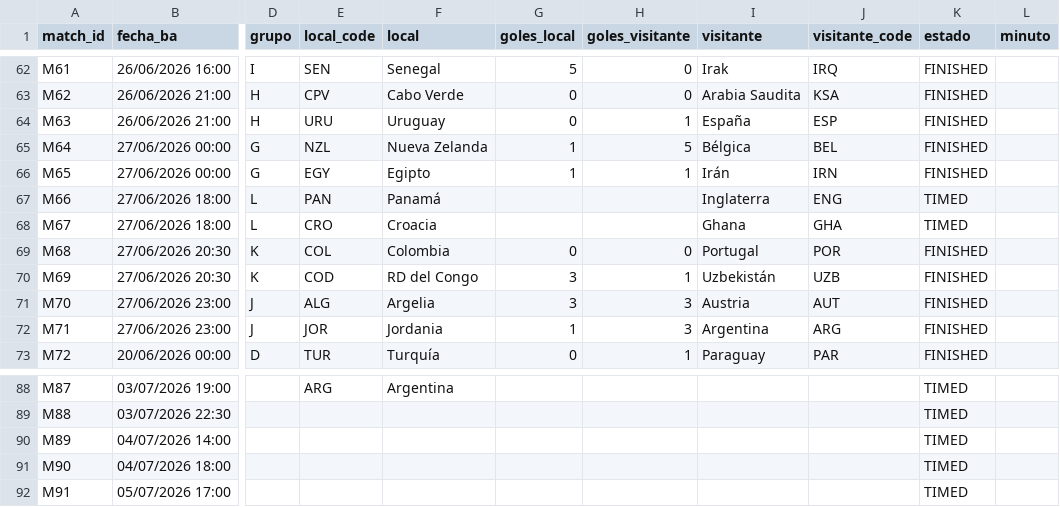
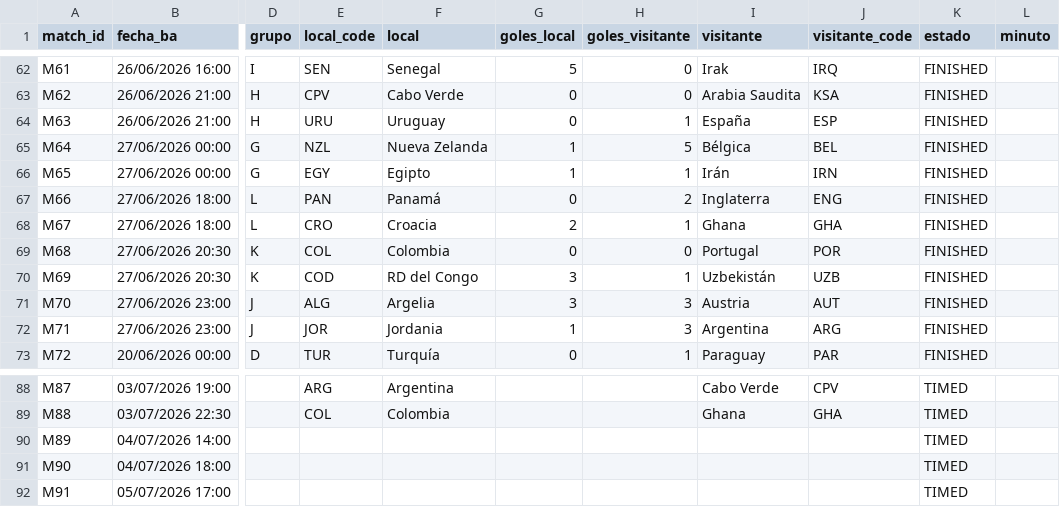
Before and after one commit to allerand/mundial-resultados, a CSV file: data/resultados.csv, drawn as a sheet; only a part is shown, gaps mark what is left out; the diff covers the shown part only; the diff names each change by its address in the sheet, - before the commit and + after, or states it on an @@ line.

```diff
--- a/data/resultados.csv
+++ b/data/resultados.csv
-G67 (goles_local): (empty)
+G67 (goles_local): 0
-H67 (goles_visitante): (empty)
+H67 (goles_visitante): 2
-K67:K68 (estado): TIMED
+K67:K68 (estado): FINISHED
-G68 (goles_local): (empty)
+G68 (goles_local): 2
-H68 (goles_visitante): (empty)
+H68 (goles_visitante): 1
-I88 (visitante): (empty)
+I88 (visitante): Cabo Verde
-J88 (visitante_code): (empty)
+J88 (visitante_code): CPV
-E89 (local_code): (empty)
+E89 (local_code): COL
-F89 (local): (empty)
+F89 (local): Colombia
-I89 (visitante): (empty)
+I89 (visitante): Ghana
-J89 (visitante_code): (empty)
+J89 (visitante_code): GHA
```
Also changed, not shown: 31 edited cells elsewhere in this file, 2 other files.
